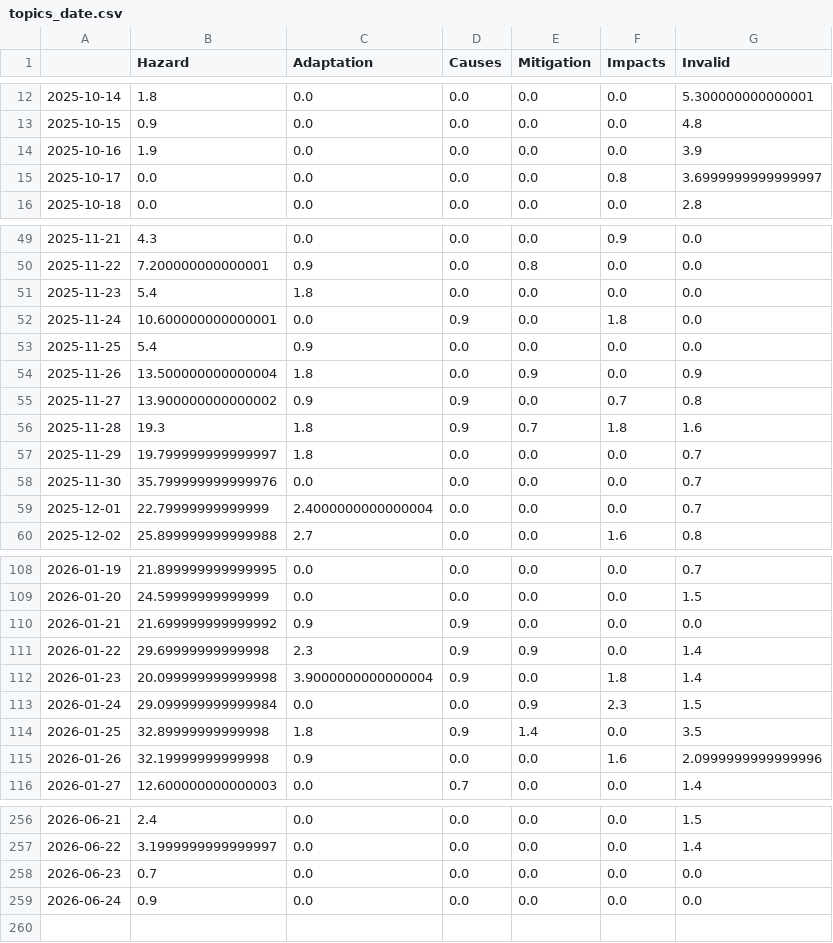
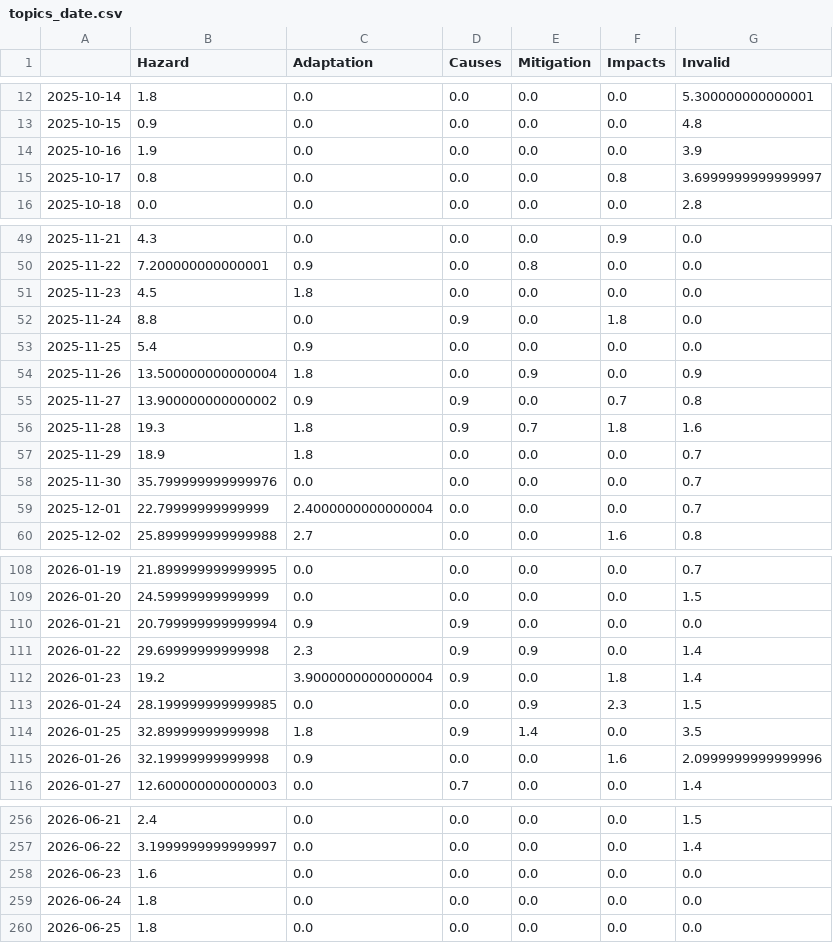
Before and after one commit to mizilett-news/snowIsComing, a CSV file: csv/topics_date.csv, drawn as a sheet; only a part is shown, gaps mark what is left out; the diff covers the shown part only.

```diff
--- a/csv/topics_date.csv
+++ b/csv/topics_date.csv
@@ -14,3 +14,3 @@
 2025-10-16,1.9,0.0,0.0,0.0,0.0,3.9
-2025-10-17,0.0,0.0,0.0,0.0,0.8,3.6999999999999997
+2025-10-17,0.8,0.0,0.0,0.0,0.8,3.6999999999999997
 2025-10-18,0.0,0.0,0.0,0.0,0.0,2.8
@@ -50,4 +50,4 @@
 2025-11-22,7.200000000000001,0.9,0.0,0.8,0.0,0.0
-2025-11-23,5.4,1.8,0.0,0.0,0.0,0.0
-2025-11-24,10.600000000000001,0.0,0.9,0.0,1.8,0.0
+2025-11-23,4.5,1.8,0.0,0.0,0.0,0.0
+2025-11-24,8.8,0.0,0.9,0.0,1.8,0.0
 2025-11-25,5.4,0.9,0.0,0.0,0.0,0.0
@@ -56,3 +56,3 @@
 2025-11-28,19.3,1.8,0.9,0.7,1.8,1.6
-2025-11-29,19.799999999999997,1.8,0.0,0.0,0.0,0.7
+2025-11-29,18.9,1.8,0.0,0.0,0.0,0.7
 2025-11-30,35.799999999999976,0.0,0.0,0.0,0.0,0.7
@@ -109,6 +109,6 @@
 2026-01-20,24.59999999999999,0.0,0.0,0.0,0.0,1.5
-2026-01-21,21.699999999999992,0.9,0.9,0.0,0.0,0.0
+2026-01-21,20.799999999999994,0.9,0.9,0.0,0.0,0.0
 2026-01-22,29.69999999999998,2.3,0.9,0.9,0.0,1.4
-2026-01-23,20.099999999999998,3.9000000000000004,0.9,0.0,1.8,1.4
-2026-01-24,29.099999999999984,0.0,0.0,0.9,2.3,1.5
+2026-01-23,19.2,3.9000000000000004,0.9,0.0,1.8,1.4
+2026-01-24,28.199999999999985,0.0,0.0,0.9,2.3,1.5
 2026-01-25,32.89999999999998,1.8,0.9,1.4,0.0,3.5
@@ -257,3 +257,4 @@
 2026-06-22,3.1999999999999997,0.0,0.0,0.0,0.0,1.4
-2026-06-23,0.7,0.0,0.0,0.0,0.0,0.0
-2026-06-24,0.9,0.0,0.0,0.0,0.0,0.0
+2026-06-23,1.6,0.0,0.0,0.0,0.0,0.0
+2026-06-24,1.8,0.0,0.0,0.0,0.0,0.0
+2026-06-25,1.8,0.0,0.0,0.0,0.0,0.0
```
Also changed, not shown: 5 edited cells elsewhere in this file, 9 other files.
